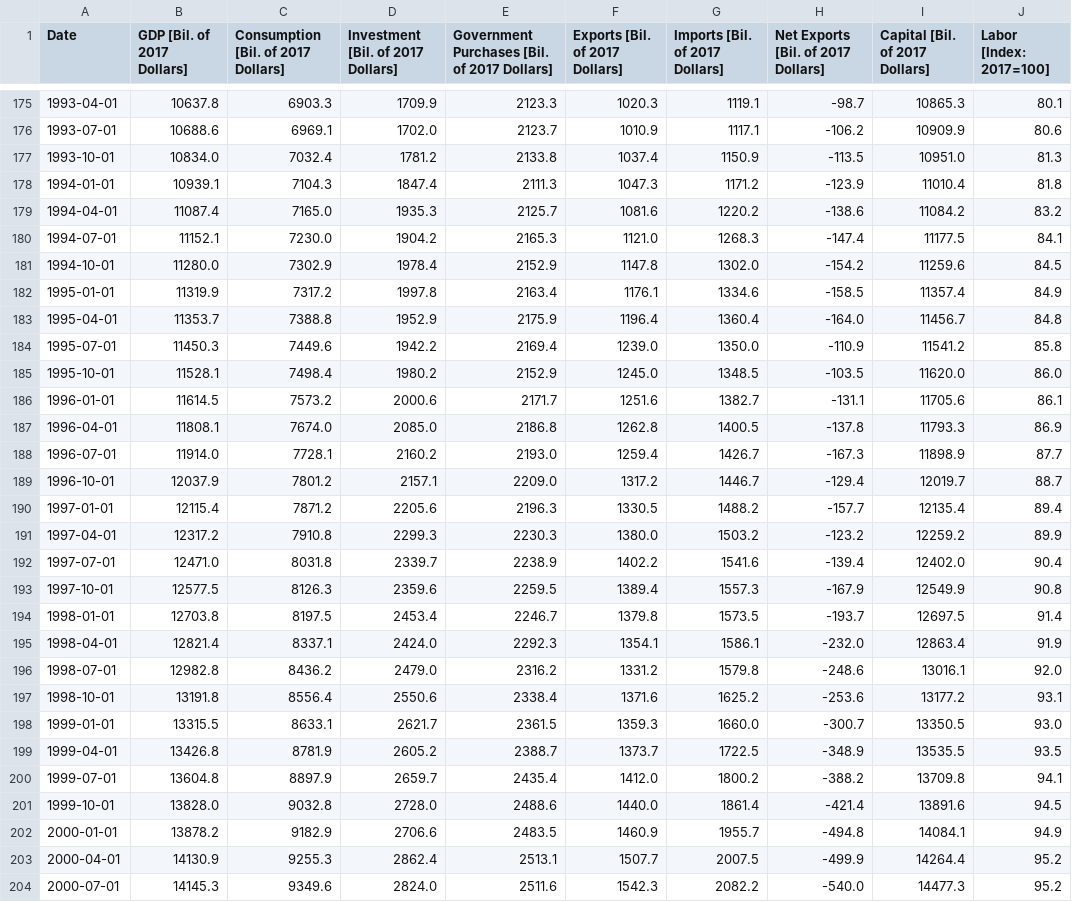
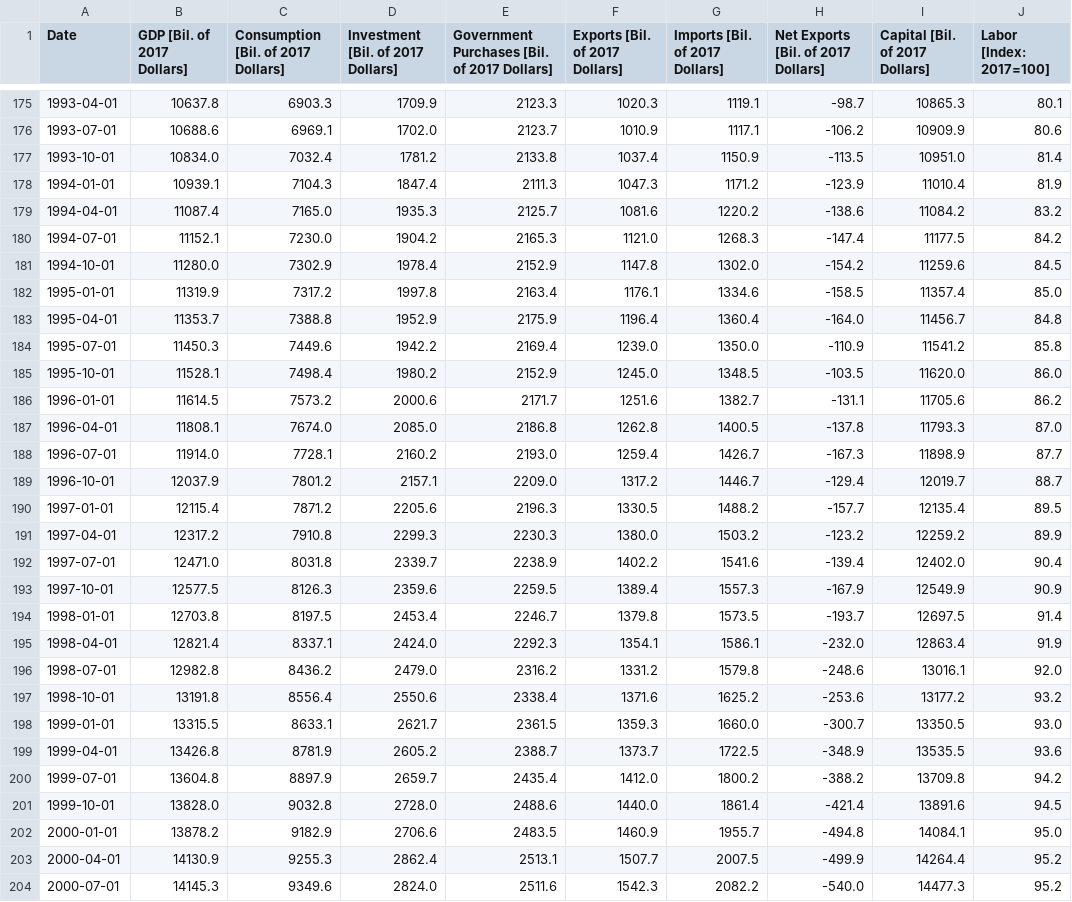
Before and after one commit to letsgoexploring/economic-data, a CSV file: us-production/csv/US_Production_Q_Data.csv, drawn as a sheet; only a part is shown, gaps mark what is left out; the diff covers the shown part only.

```diff
--- a/us-production/csv/US_Production_Q_Data.csv
+++ b/us-production/csv/US_Production_Q_Data.csv
@@ -176,8 +176,8 @@ Date,GDP [Bil. of 2017 Dollars],Consumption [Bil. of 2017 Dollars],Investment [B
 1993-07-01,10688.6,6969.1,1702.0,2123.7,1010.9,1117.1,-106.2,10909.9,80.6
-1993-10-01,10834.0,7032.4,1781.2,2133.8,1037.4,1150.9,-113.5,10951.0,81.3
-1994-01-01,10939.1,7104.3,1847.4,2111.3,1047.3,1171.2,-123.9,11010.4,81.8
+1993-10-01,10834.0,7032.4,1781.2,2133.8,1037.4,1150.9,-113.5,10951.0,81.4
+1994-01-01,10939.1,7104.3,1847.4,2111.3,1047.3,1171.2,-123.9,11010.4,81.9
 1994-04-01,11087.4,7165.0,1935.3,2125.7,1081.6,1220.2,-138.6,11084.2,83.2
-1994-07-01,11152.1,7230.0,1904.2,2165.3,1121.0,1268.3,-147.4,11177.5,84.1
+1994-07-01,11152.1,7230.0,1904.2,2165.3,1121.0,1268.3,-147.4,11177.5,84.2
 1994-10-01,11280.0,7302.9,1978.4,2152.9,1147.8,1302.0,-154.2,11259.6,84.5
-1995-01-01,11319.9,7317.2,1997.8,2163.4,1176.1,1334.6,-158.5,11357.4,84.9
+1995-01-01,11319.9,7317.2,1997.8,2163.4,1176.1,1334.6,-158.5,11357.4,85.0
 1995-04-01,11353.7,7388.8,1952.9,2175.9,1196.4,1360.4,-164.0,11456.7,84.8
@@ -185,10 +185,10 @@ Date,GDP [Bil. of 2017 Dollars],Consumption [Bil. of 2017 Dollars],Investment [B
 1995-10-01,11528.1,7498.4,1980.2,2152.9,1245.0,1348.5,-103.5,11620.0,86.0
-1996-01-01,11614.5,7573.2,2000.6,2171.7,1251.6,1382.7,-131.1,11705.6,86.1
-1996-04-01,11808.1,7674.0,2085.0,2186.8,1262.8,1400.5,-137.8,11793.3,86.9
+1996-01-01,11614.5,7573.2,2000.6,2171.7,1251.6,1382.7,-131.1,11705.6,86.2
+1996-04-01,11808.1,7674.0,2085.0,2186.8,1262.8,1400.5,-137.8,11793.3,87.0
 1996-07-01,11914.0,7728.1,2160.2,2193.0,1259.4,1426.7,-167.3,11898.9,87.7
 1996-10-01,12037.9,7801.2,2157.1,2209.0,1317.2,1446.7,-129.4,12019.7,88.7
-1997-01-01,12115.4,7871.2,2205.6,2196.3,1330.5,1488.2,-157.7,12135.4,89.4
+1997-01-01,12115.4,7871.2,2205.6,2196.3,1330.5,1488.2,-157.7,12135.4,89.5
 1997-04-01,12317.2,7910.8,2299.3,2230.3,1380.0,1503.2,-123.2,12259.2,89.9
 1997-07-01,12471.0,8031.8,2339.7,2238.9,1402.2,1541.6,-139.4,12402.0,90.4
-1997-10-01,12577.5,8126.3,2359.6,2259.5,1389.4,1557.3,-167.9,12549.9,90.8
+1997-10-01,12577.5,8126.3,2359.6,2259.5,1389.4,1557.3,-167.9,12549.9,90.9
 1998-01-01,12703.8,8197.5,2453.4,2246.7,1379.8,1573.5,-193.7,12697.5,91.4
@@ -196,8 +196,8 @@ Date,GDP [Bil. of 2017 Dollars],Consumption [Bil. of 2017 Dollars],Investment [B
 1998-07-01,12982.8,8436.2,2479.0,2316.2,1331.2,1579.8,-248.6,13016.1,92.0
-1998-10-01,13191.8,8556.4,2550.6,2338.4,1371.6,1625.2,-253.6,13177.2,93.1
+1998-10-01,13191.8,8556.4,2550.6,2338.4,1371.6,1625.2,-253.6,13177.2,93.2
 1999-01-01,13315.5,8633.1,2621.7,2361.5,1359.3,1660.0,-300.7,13350.5,93.0
-1999-04-01,13426.8,8781.9,2605.2,2388.7,1373.7,1722.5,-348.9,13535.5,93.5
-1999-07-01,13604.8,8897.9,2659.7,2435.4,1412.0,1800.2,-388.2,13709.8,94.1
+1999-04-01,13426.8,8781.9,2605.2,2388.7,1373.7,1722.5,-348.9,13535.5,93.6
+1999-07-01,13604.8,8897.9,2659.7,2435.4,1412.0,1800.2,-388.2,13709.8,94.2
 1999-10-01,13828.0,9032.8,2728.0,2488.6,1440.0,1861.4,-421.4,13891.6,94.5
-2000-01-01,13878.2,9182.9,2706.6,2483.5,1460.9,1955.7,-494.8,14084.1,94.9
+2000-01-01,13878.2,9182.9,2706.6,2483.5,1460.9,1955.7,-494.8,14084.1,95.0
 2000-04-01,14130.9,9255.3,2862.4,2513.1,1507.7,2007.5,-499.9,14264.4,95.2
```
Also changed, not shown: 2 added rows and 64 edited cells elsewhere in this file, dmp/csv/beveridge_curve_data.csv, quantity-theory/csv/quantity_theory_data.csv, 20 other files.
